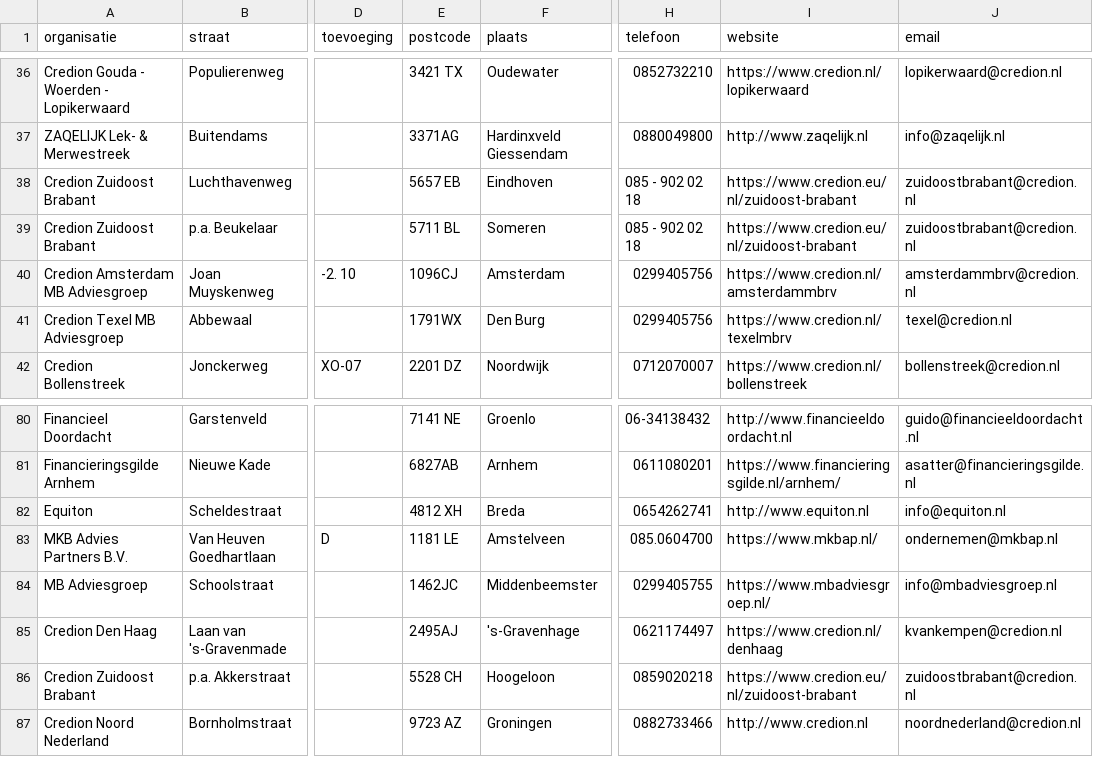
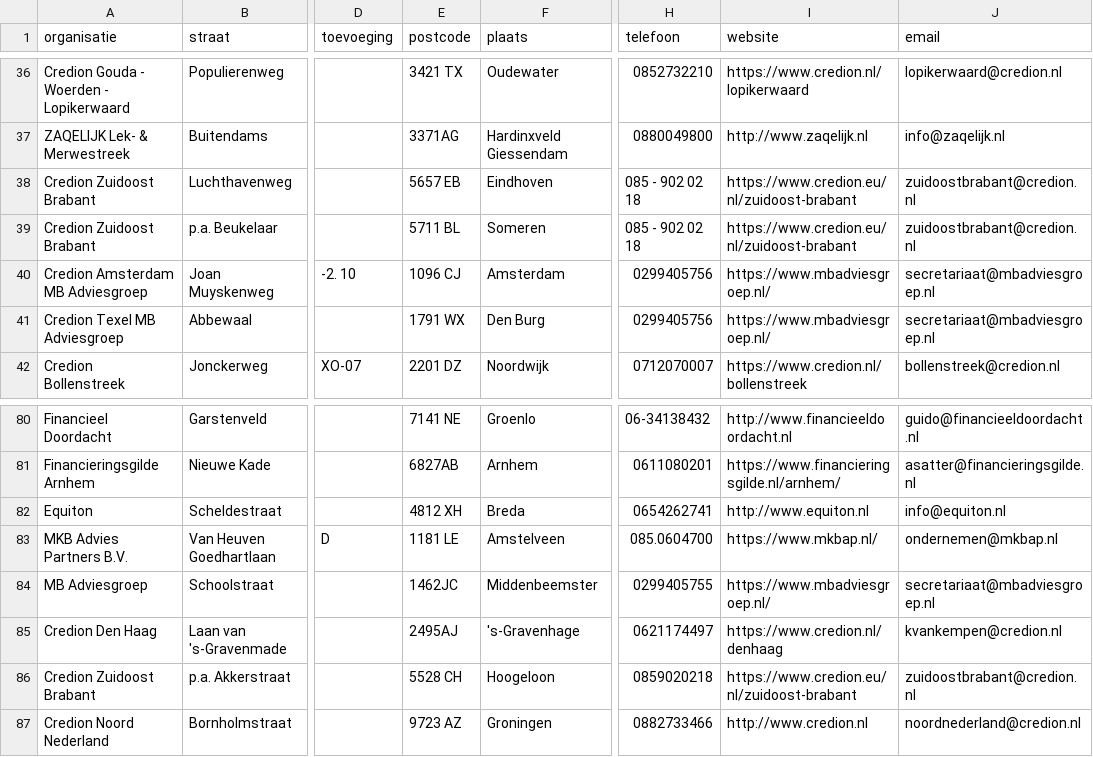
Before and after one commit to Stichting-MKB-Financiering/update-advisors, a CSV file: addresses.csv, drawn as a sheet; only a part is shown, gaps mark what is left out; the diff names each change by its address in the sheet, - before the commit and + after, or states it on an @@ line.

```diff
--- a/addresses.csv
+++ b/addresses.csv
-E40 (postcode): 1096CJ
+E40 (postcode): 1096 CJ
-I40 (website): https://www.credion.nl/amsterdammbrv
+I40 (website): https://www.mbadviesgroep.nl/
-J40 (email): amsterdammbrv@credion.nl
+J40 (email): secretariaat@mbadviesgroep.nl
-E41 (postcode): 1791WX
+E41 (postcode): 1791 WX
-I41 (website): https://www.credion.nl/texelmbrv
+I41 (website): https://www.mbadviesgroep.nl/
-J41 (email): texel@credion.nl
+J41 (email): secretariaat@mbadviesgroep.nl
-J84 (email): info@mbadviesgroep.nl
+J84 (email): secretariaat@mbadviesgroep.nl
```
Also changed, not shown: 1 other file.
